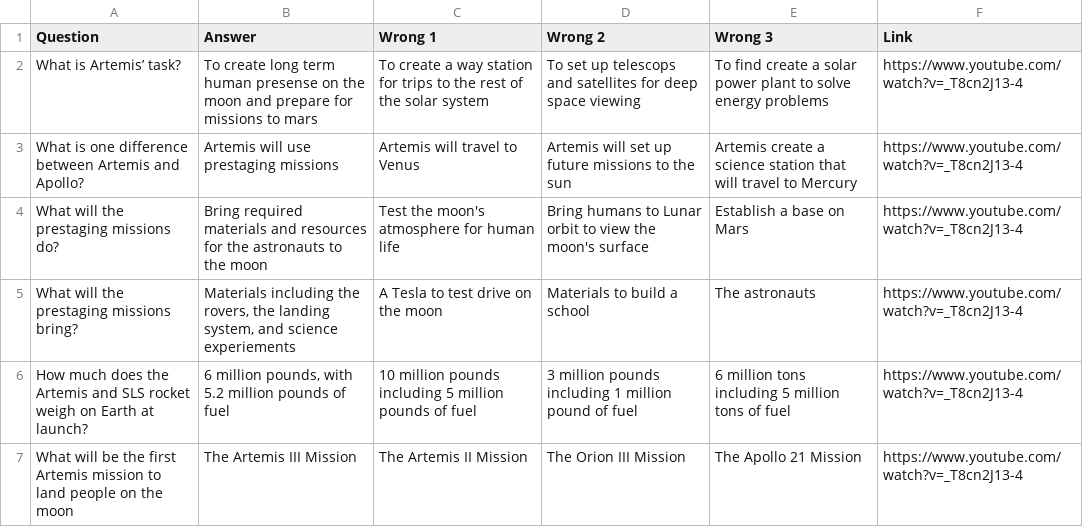
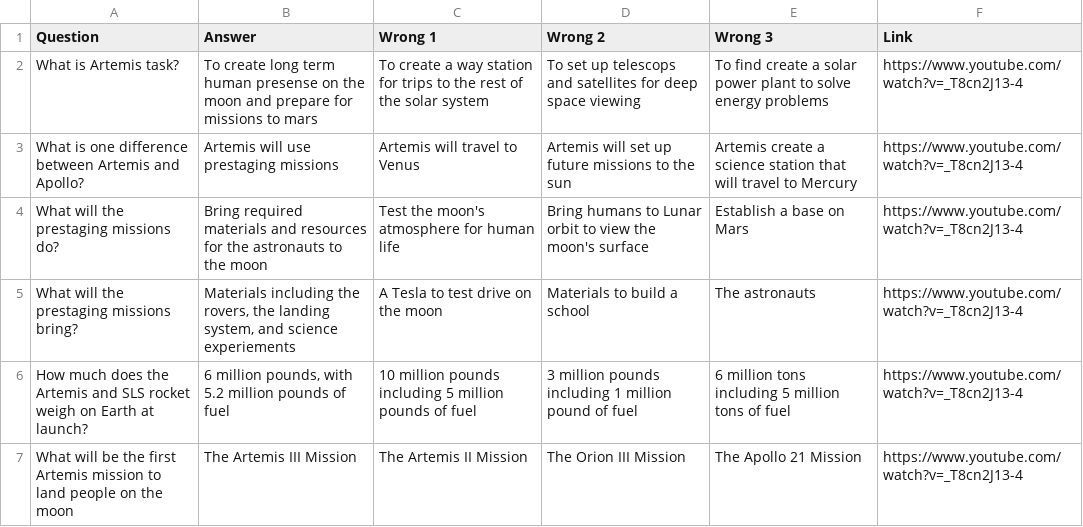
Before and after one commit to jetskipenguin/project-artemis, a CSV file: csv/Artemis.csv, drawn as a sheet; the diff names each change by its address in the sheet, - before the commit and + after, or states it on an @@ line.

```diff
--- a/csv/Artemis.csv
+++ b/csv/Artemis.csv
-A2 (Question): What is Artemis’ task?
+A2 (Question): What is Artemis task?
```
Also changed, not shown: csv/HLS Starship.csv, csv/Moon.csv, 2 other files.
